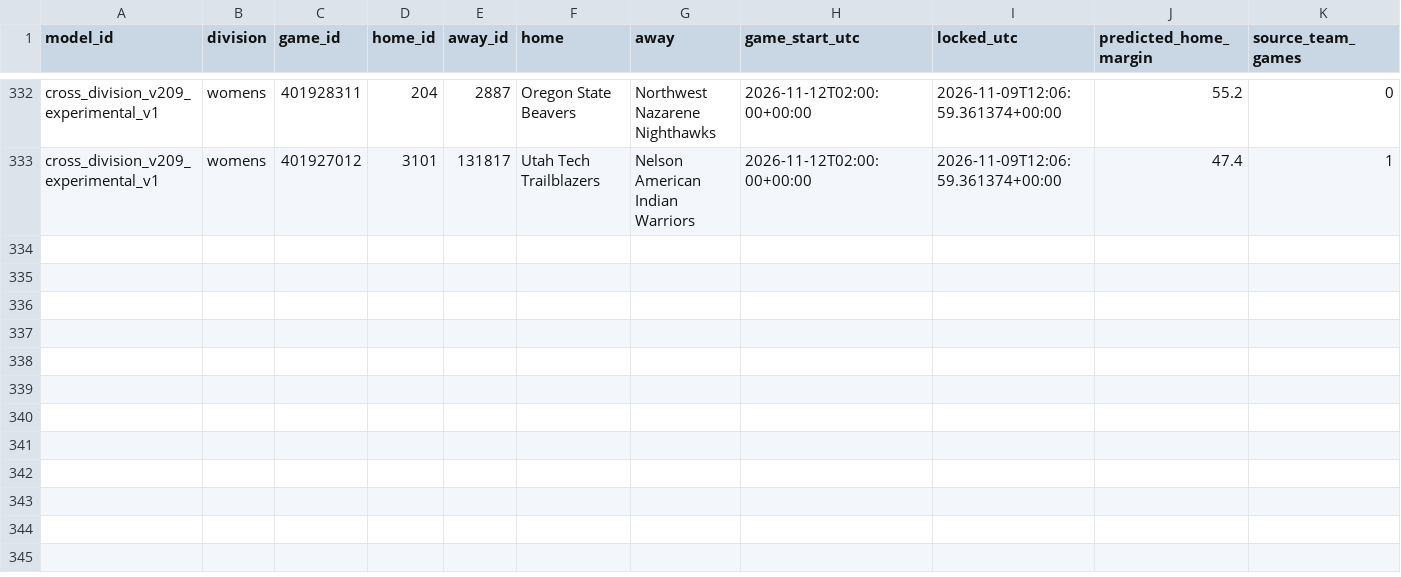
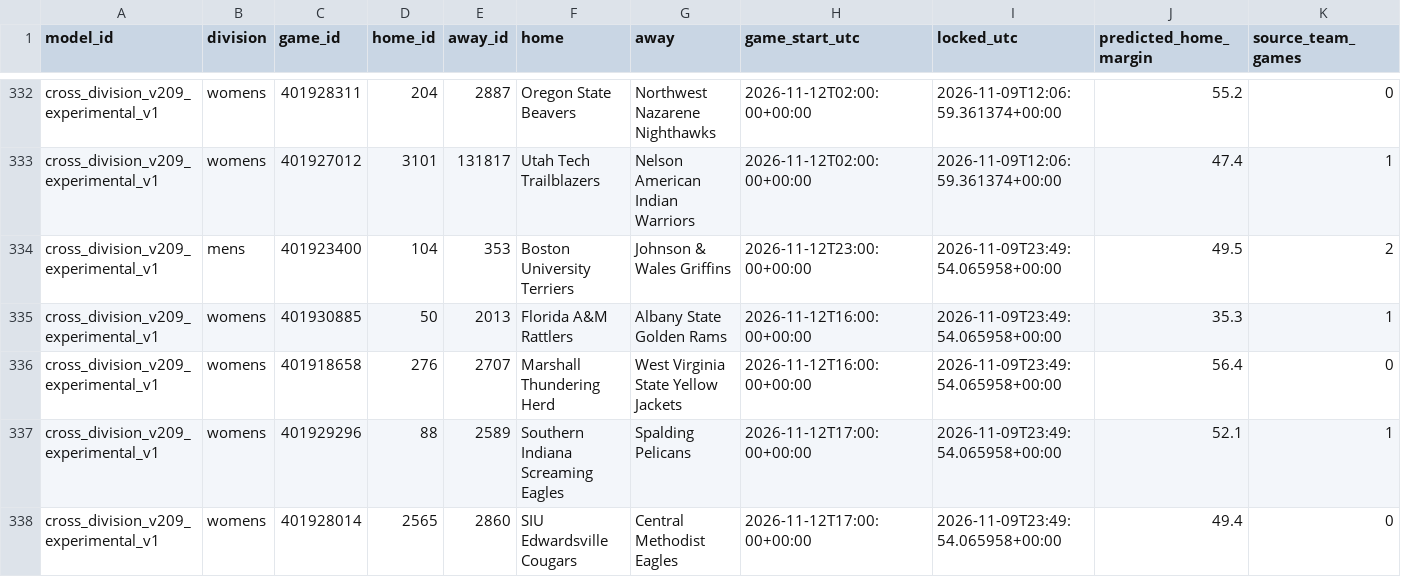
Before and after one commit to hcaver16-arch/college-basketball-ratings, a CSV file: data/cross_division_prospective/2026-27/forecasts.csv, drawn as a sheet; only a part is shown, gaps mark what is left out; rows hold the shown columns only; the diff names each change by its address in the sheet, - before the commit and + after, or states it on an @@ line.

```diff
--- a/data/cross_division_prospective/2026-27/forecasts.csv
+++ b/data/cross_division_prospective/2026-27/forecasts.csv
+row 334: cross_division_v209_experimental_v1 | mens | 401923400 | 104 | 353 | Boston University Terriers | Johnson & Wales Griffins | 2026-11-12T23:00:00+00:00 | 2026-11-09T23:49:54.065958+00:00 | 49.5 | 2
+row 335: cross_division_v209_experimental_v1 | womens | 401930885 | 50 | 2013 | Florida A&M Rattlers | Albany State Golden Rams | 2026-11-12T16:00:00+00:00 | 2026-11-09T23:49:54.065958+00:00 | 35.3 | 1
+row 336: cross_division_v209_experimental_v1 | womens | 401918658 | 276 | 2707 | Marshall Thundering Herd | West Virginia State Yellow Jackets | 2026-11-12T16:00:00+00:00 | 2026-11-09T23:49:54.065958+00:00 | 56.4 | 0
+row 337: cross_division_v209_experimental_v1 | womens | 401929296 | 88 | 2589 | Southern Indiana Screaming Eagles | Spalding Pelicans | 2026-11-12T17:00:00+00:00 | 2026-11-09T23:49:54.065958+00:00 | 52.1 | 1
+row 338: cross_division_v209_experimental_v1 | womens | 401928014 | 2565 | 2860 | SIU Edwardsville Cougars | Central Methodist Eagles | 2026-11-12T17:00:00+00:00 | 2026-11-09T23:49:54.065958+00:00 | 49.4 | 0
```
Also changed, not shown: data/cross_division_prospective/2026-27/results.csv, 1 other file.
